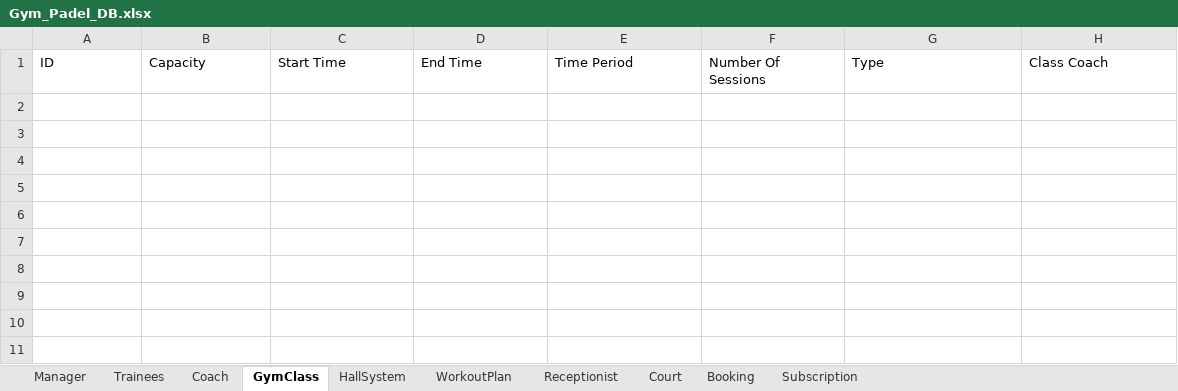
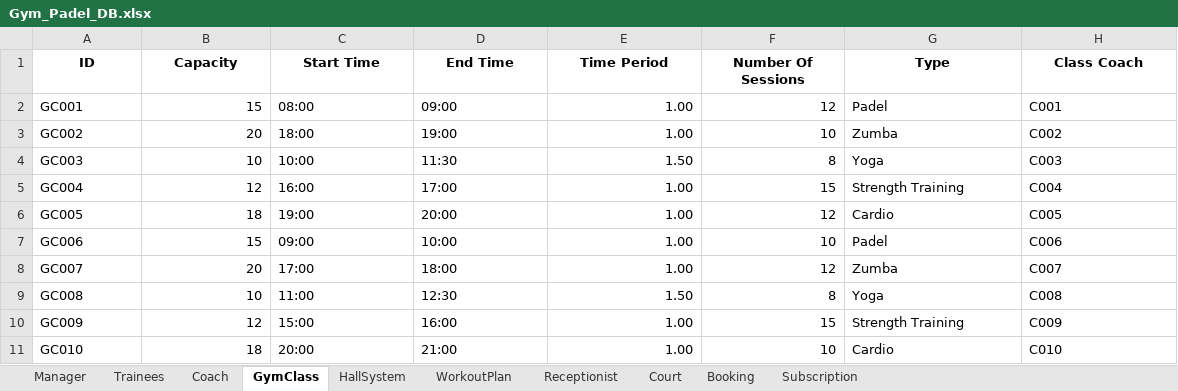
Before and after one commit to ahmed3ssam0/Gym-Padel_System, an Excel workbook: Gym_Padel_DB.xlsx, sheet GymClass, drawn as a sheet; values as stored, in another font and other column widths than the file's, no borders; the diff names each change by its address in the sheet, - before the commit and + after, or states it on an @@ line.

```diff
--- a/Gym_Padel_DB.xlsx (sheet GymClass)
+++ b/Gym_Padel_DB.xlsx (sheet GymClass)
@@ A1:H1 bold: off → on, alignment: left → center @@
+row 2: GC001 | 15 | 08:00 | 09:00 | 1.00 | 12 | Padel | C001
+row 3: GC002 | 20 | 18:00 | 19:00 | 1.00 | 10 | Zumba | C002
+row 4: GC003 | 10 | 10:00 | 11:30 | 1.50 | 8 | Yoga | C003
+row 5: GC004 | 12 | 16:00 | 17:00 | 1.00 | 15 | Strength Training | C004
+row 6: GC005 | 18 | 19:00 | 20:00 | 1.00 | 12 | Cardio | C005
+row 7: GC006 | 15 | 09:00 | 10:00 | 1.00 | 10 | Padel | C006
+row 8: GC007 | 20 | 17:00 | 18:00 | 1.00 | 12 | Zumba | C007
+row 9: GC008 | 10 | 11:00 | 12:30 | 1.50 | 8 | Yoga | C008
+row 10: GC009 | 12 | 15:00 | 16:00 | 1.00 | 15 | Strength Training | C009
+row 11: GC010 | 18 | 20:00 | 21:00 | 1.00 | 10 | Cardio | C010
```
Also changed, not shown: sheet Trainees, sheet Booking, sheet Subscription, sheet WorkoutPlan, sheet Court, sheet Receptionist, 3 more sheets.
